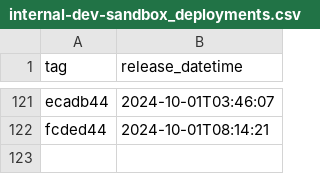
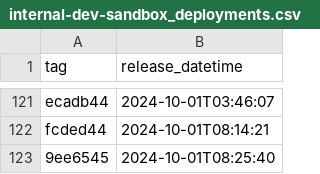
Before and after one commit to NHSDigital/prescriptionsforpatients, a CSV file: _data/internal-dev-sandbox_deployments.csv, drawn as a sheet; only a part is shown, gaps mark what is left out; the diff names each change by its address in the sheet, - before the commit and + after, or states it on an @@ line.

```diff
--- a/_data/internal-dev-sandbox_deployments.csv
+++ b/_data/internal-dev-sandbox_deployments.csv
+row 123: 9ee6545 | 2024-10-01T08:25:40
```
Also changed, not shown: 1 other file.
